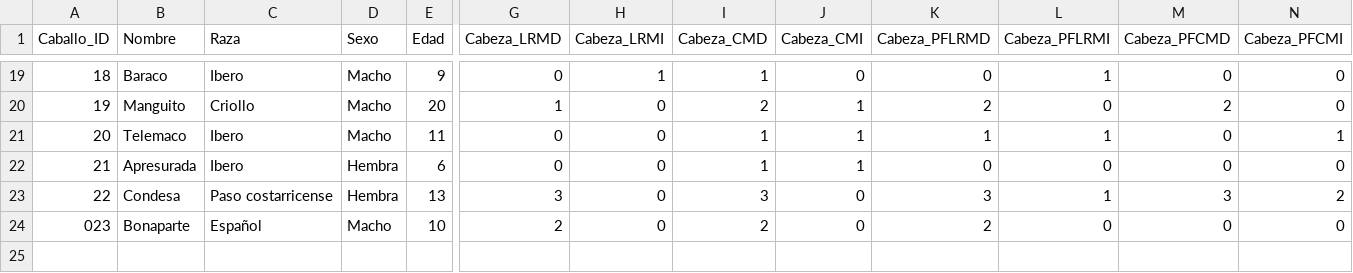
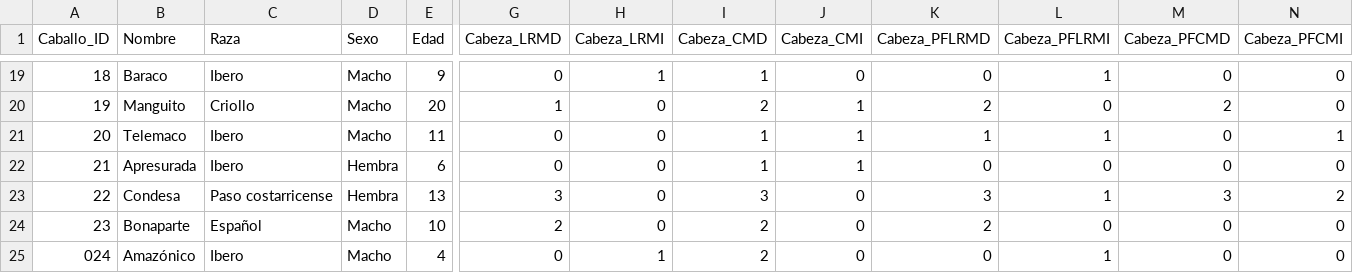
Before and after one commit to faviles11/equine-motor-analysis, a CSV file: datasets/example_modelai.csv, drawn as a sheet; only a part is shown, gaps mark what is left out; rows hold the shown columns only; the diff names each change by its address in the sheet, - before the commit and + after, or states it on an @@ line.

Commit message:
chore: añade registro AI Amazónico

```diff
--- a/datasets/example_modelai.csv
+++ b/datasets/example_modelai.csv
@@ column A (Caballo_ID) renumbered in row 24 @@
+row 25: 024 | Amazónico | Ibero | Macho | 4 | 0 | 1 | 2 | 0 | 0 | 1 | 0 | 0
```
